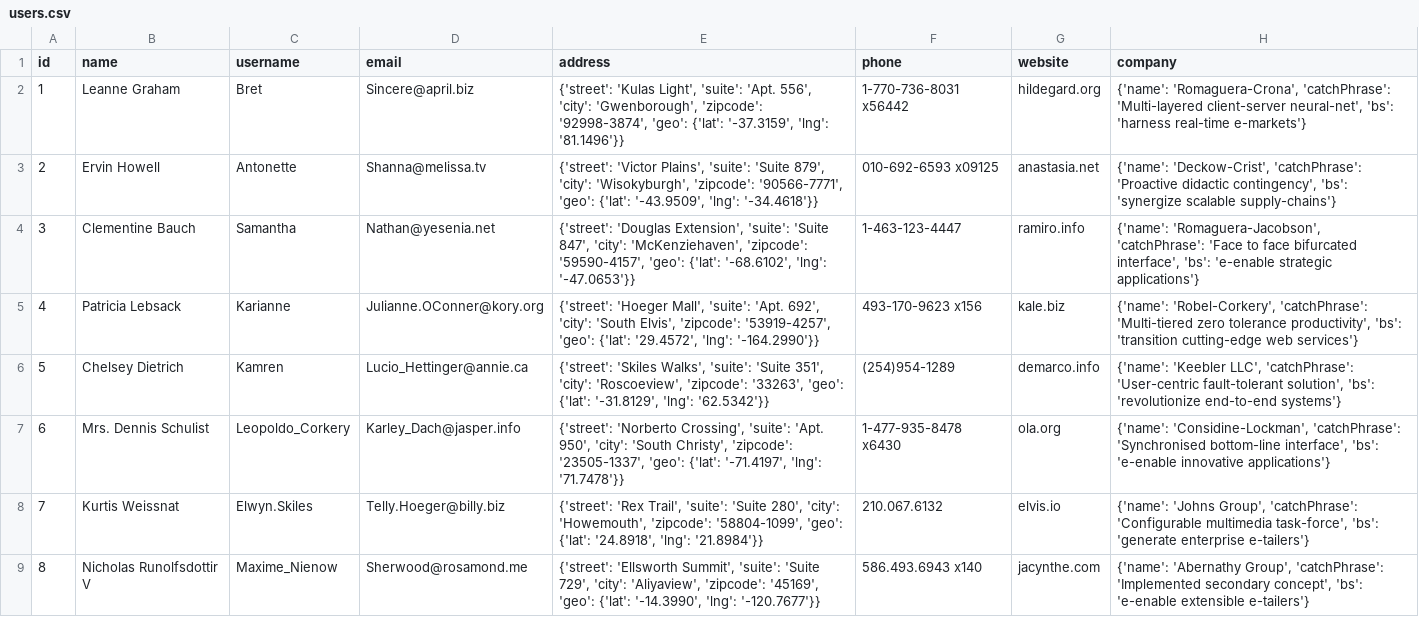
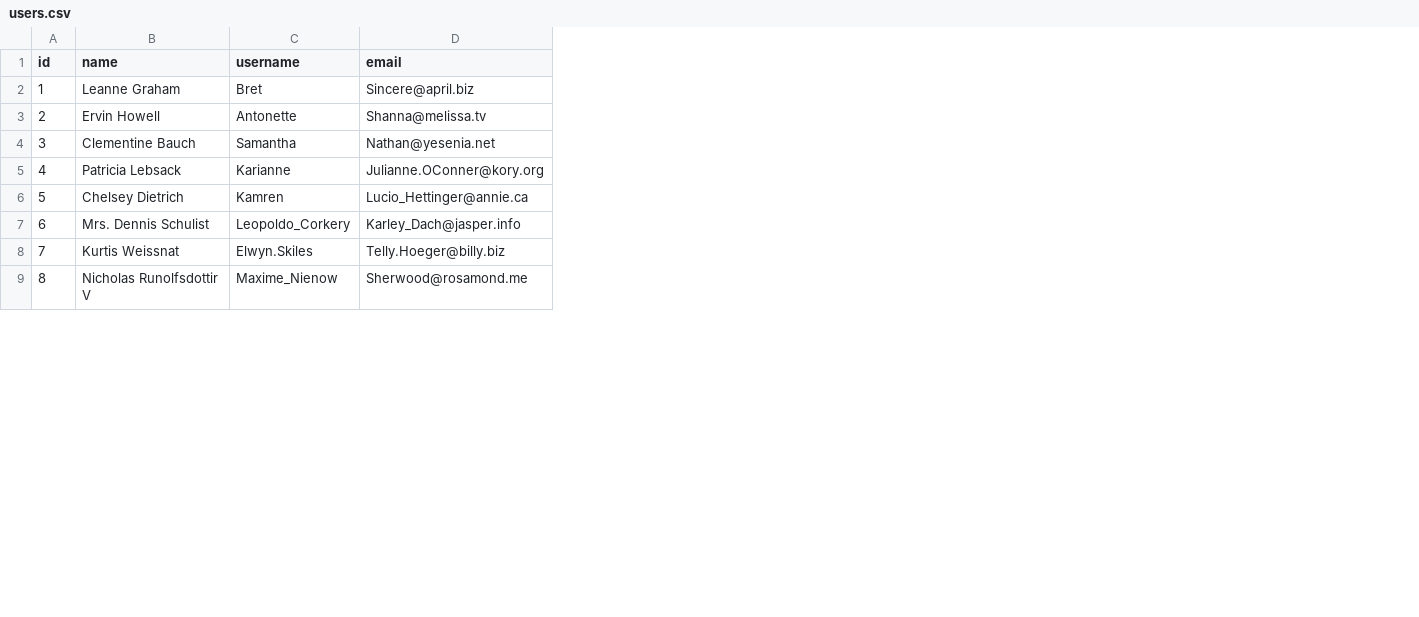
Before and after one commit to shahanazpr/enterprise-etl-pipeline, a CSV file: data/users.csv, drawn as a sheet; only a part is shown; the diff names each change by its address in the sheet, - before the commit and + after, or states it on an @@ line.

Commit message:
Added Pydantic data validation

```diff
--- a/data/users.csv
+++ b/data/users.csv
-column E (address), rows 2-9: {'street': 'Kulas Light', 'suite': 'Apt. 556', 'city': 'Gwenborough', 'zipcode': '92998-3874', 'geo': {'lat': '-37.3159', 'lng': '81.1496'}} | {'street': 'Victor Plains', 'suite': 'Suite 879', 'city': 'Wisokyburgh', 'zipcode': '90566-7771', 'geo': {'lat': '-43.9509', 'lng': '-34.4618'}} | {'street': 'Douglas Extension', 'suite': 'Suite 847', 'city': 'McKenziehaven', 'zipcode': '59590-4157', 'geo': {'lat': '-68.6102', 'lng': '-47.0653'}} | {'street': 'Hoeger Mall', 'suite': 'Apt. 692', 'city': 'South Elvis', 'zipcode': '53919-4257', 'geo': {'lat': '29.4572', 'lng': '-164.2990'}} | {'street': 'Skiles Walks', 'suite': 'Suite 351', 'city': 'Roscoeview', 'zipcode': '33263', 'geo': {'lat': '-31.8129', 'lng': '62.5342'}} | {'street': 'Norberto Crossing', 'suite': 'Apt. 950', 'city': 'South Christy', 'zipcode': '23505-1337', 'geo': {'lat': '-71.4197', 'lng': '71.7478'}} | {'street': 'Rex Trail', 'suite': 'Suite 280', 'city': 'Howemouth', 'zipcode': '58804-1099', 'geo': {'lat': '24.8918', 'lng': '21.8984'}} | {'street': 'Ellsworth Summit', 'suite': 'Suite 729', 'city': 'Aliyaview', 'zipcode': '45169', 'geo': {'lat': '-14.3990', 'lng': '-120.7677'}}
-column F (phone), rows 2-9: 1-770-736-8031 x56442 | 010-692-6593 x09125 | 1-463-123-4447 | 493-170-9623 x156 | (254)954-1289 | 1-477-935-8478 x6430 | 210.067.6132 | 586.493.6943 x140
-column G (website), rows 2-9: hildegard.org | anastasia.net | ramiro.info | kale.biz | demarco.info | ola.org | elvis.io | jacynthe.com
-column H (company), rows 2-9: {'name': 'Romaguera-Crona', 'catchPhrase': 'Multi-layered client-server neural-net', 'bs': 'harness real-time e-markets'} | {'name': 'Deckow-Crist', 'catchPhrase': 'Proactive didactic contingency', 'bs': 'synergize scalable supply-chains'} | {'name': 'Romaguera-Jacobson', 'catchPhrase': 'Face to face bifurcated interface', 'bs': 'e-enable strategic applications'} | {'name': 'Robel-Corkery', 'catchPhrase': 'Multi-tiered zero tolerance productivity', 'bs': 'transition cutting-edge web services'} | {'name': 'Keebler LLC', 'catchPhrase': 'User-centric fault-tolerant solution', 'bs': 'revolutionize end-to-end systems'} | {'name': 'Considine-Lockman', 'catchPhrase': 'Synchronised bottom-line interface', 'bs': 'e-enable innovative applications'} | {'name': 'Johns Group', 'catchPhrase': 'Configurable multimedia task-force', 'bs': 'generate enterprise e-tailers'} | {'name': 'Abernathy Group', 'catchPhrase': 'Implemented secondary concept', 'bs': 'e-enable extensible e-tailers'}
```
Also changed, not shown: 6 other files.
